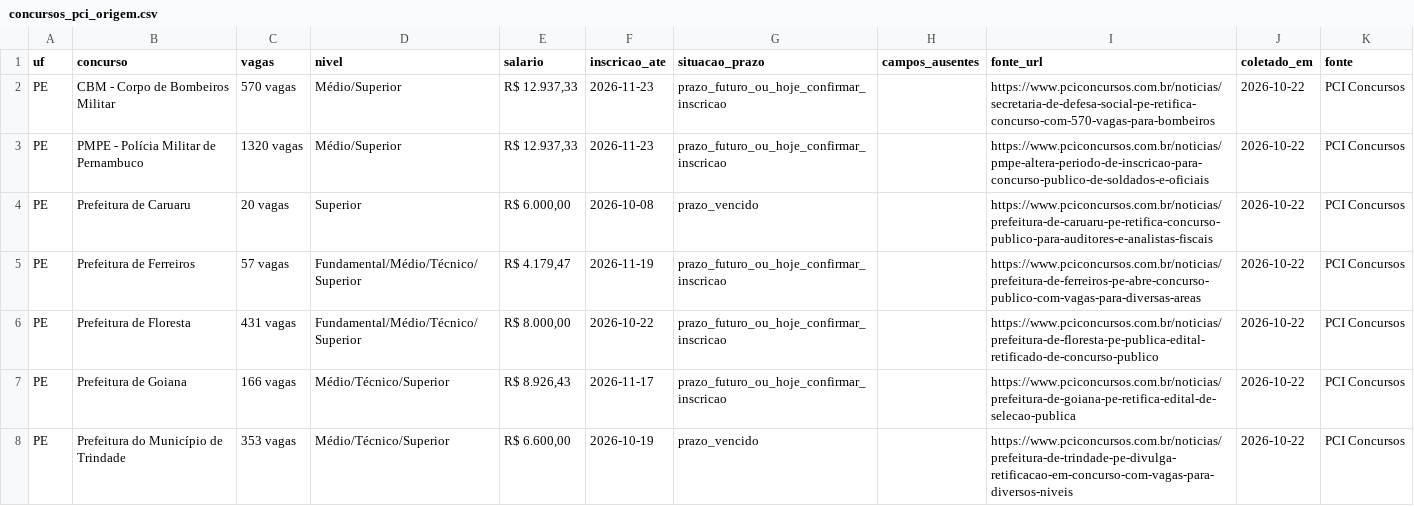
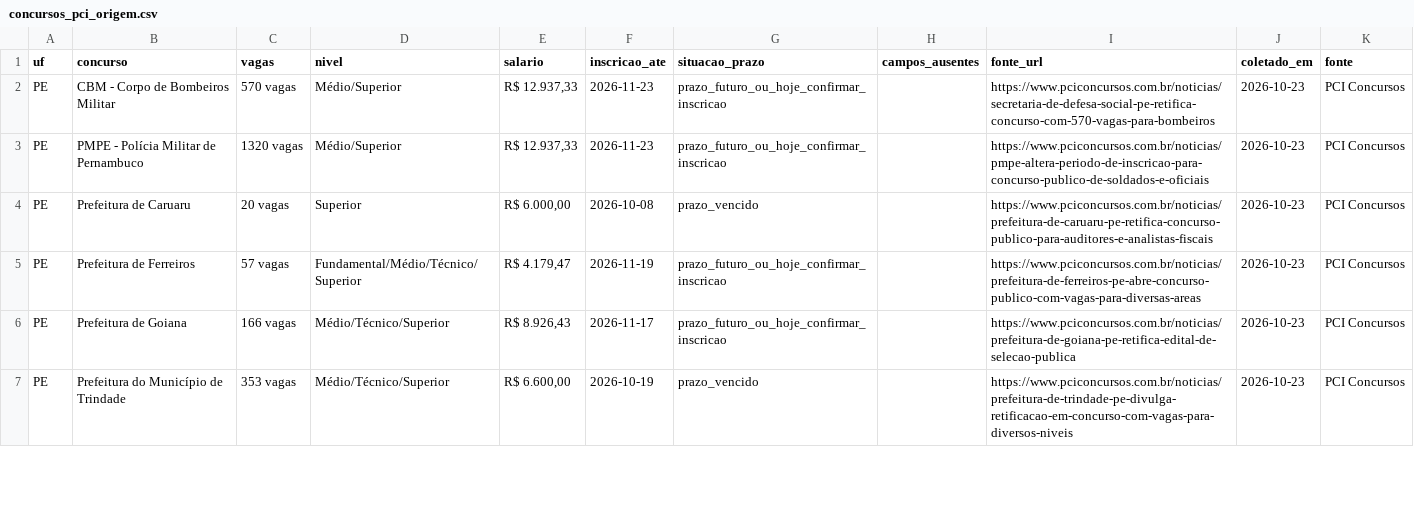
Before and after one commit to fpontualprog/aprovaja, a CSV file: data/concursos_pci_origem.csv, drawn as a sheet; only a part is shown; the diff covers the shown part only.

```diff
--- a/data/concursos_pci_origem.csv
+++ b/data/concursos_pci_origem.csv
@@ -1,8 +1,7 @@
 uf;concurso;vagas;nivel;salario;inscricao_ate;situacao_prazo;campos_ausentes;fonte_url;coletado_em;fonte
-PE;CBM - Corpo de Bombeiros Militar;570 vagas;Médio/Superior;R$ 12.937,33;2026-11-23;prazo_futuro_ou_hoje_confirmar_inscricao;;https://www.pciconcursos.com.br/noticias/secretaria-de-defesa-social-pe-retifica-concurso-com-570-vagas-para-bombeiros;2026-10-22;PCI Concursos
-PE;PMPE - Polícia Militar de Pernambuco;1320 vagas;Médio/Superior;R$ 12.937,33;2026-11-23;prazo_futuro_ou_hoje_confirmar_inscricao;;https://www.pciconcursos.com.br/noticias/pmpe-altera-periodo-de-inscricao-para-concurso-publico-de-soldados-e-oficiais;2026-10-22;PCI Concursos
-PE;Prefeitura de Caruaru;20 vagas;Superior;R$ 6.000,00;2026-10-08;prazo_vencido;;https://www.pciconcursos.com.br/noticias/prefeitura-de-caruaru-pe-retifica-concurso-publico-para-auditores-e-analistas-fiscais;2026-10-22;PCI Concursos
-PE;Prefeitura de Ferreiros;57 vagas;Fundamental/Médio/Técnico/Superior;R$ 4.179,47;2026-11-19;prazo_futuro_ou_hoje_confirmar_inscricao;;https://www.pciconcursos.com.br/noticias/prefeitura-de-ferreiros-pe-abre-concurso-publico-com-vagas-para-diversas-areas;2026-10-22;PCI Concursos
-PE;Prefeitura de Floresta;431 vagas;Fundamental/Médio/Técnico/Superior;R$ 8.000,00;2026-10-22;prazo_futuro_ou_hoje_confirmar_inscricao;;https://www.pciconcursos.com.br/noticias/prefeitura-de-floresta-pe-publica-edital-retificado-de-concurso-publico;2026-10-22;PCI Concursos
-PE;Prefeitura de Goiana;166 vagas;Médio/Técnico/Superior;R$ 8.926,43;2026-11-17;prazo_futuro_ou_hoje_confirmar_inscricao;;https://www.pciconcursos.com.br/noticias/prefeitura-de-goiana-pe-retifica-edital-de-selecao-publica;2026-10-22;PCI Concursos
-PE;Prefeitura do Município de Trindade;353 vagas;Médio/Técnico/Superior;R$ 6.600,00;2026-10-19;prazo_vencido;;https://www.pciconcursos.com.br/noticias/prefeitura-de-trindade-pe-divulga-retificacao-em-concurso-com-vagas-para-diversos-niveis;2026-10-22;PCI Concursos
+PE;CBM - Corpo de Bombeiros Militar;570 vagas;Médio/Superior;R$ 12.937,33;2026-11-23;prazo_futuro_ou_hoje_confirmar_inscricao;;https://www.pciconcursos.com.br/noticias/secretaria-de-defesa-social-pe-retifica-concurso-com-570-vagas-para-bombeiros;2026-10-23;PCI Concursos
+PE;PMPE - Polícia Militar de Pernambuco;1320 vagas;Médio/Superior;R$ 12.937,33;2026-11-23;prazo_futuro_ou_hoje_confirmar_inscricao;;https://www.pciconcursos.com.br/noticias/pmpe-altera-periodo-de-inscricao-para-concurso-publico-de-soldados-e-oficiais;2026-10-23;PCI Concursos
+PE;Prefeitura de Caruaru;20 vagas;Superior;R$ 6.000,00;2026-10-08;prazo_vencido;;https://www.pciconcursos.com.br/noticias/prefeitura-de-caruaru-pe-retifica-concurso-publico-para-auditores-e-analistas-fiscais;2026-10-23;PCI Concursos
+PE;Prefeitura de Ferreiros;57 vagas;Fundamental/Médio/Técnico/Superior;R$ 4.179,47;2026-11-19;prazo_futuro_ou_hoje_confirmar_inscricao;;https://www.pciconcursos.com.br/noticias/prefeitura-de-ferreiros-pe-abre-concurso-publico-com-vagas-para-diversas-areas;2026-10-23;PCI Concursos
+PE;Prefeitura de Goiana;166 vagas;Médio/Técnico/Superior;R$ 8.926,43;2026-11-17;prazo_futuro_ou_hoje_confirmar_inscricao;;https://www.pciconcursos.com.br/noticias/prefeitura-de-goiana-pe-retifica-edital-de-selecao-publica;2026-10-23;PCI Concursos
+PE;Prefeitura do Município de Trindade;353 vagas;Médio/Técnico/Superior;R$ 6.600,00;2026-10-19;prazo_vencido;;https://www.pciconcursos.com.br/noticias/prefeitura-de-trindade-pe-divulga-retificacao-em-concurso-com-vagas-para-diversos-niveis;2026-10-23;PCI Concursos
```
Also changed, not shown: 3 added rows and 45 edited cells elsewhere in this file, data/concursos_elegiveis.csv, data/historico_prazos_vencidos.csv, 6 other files.
